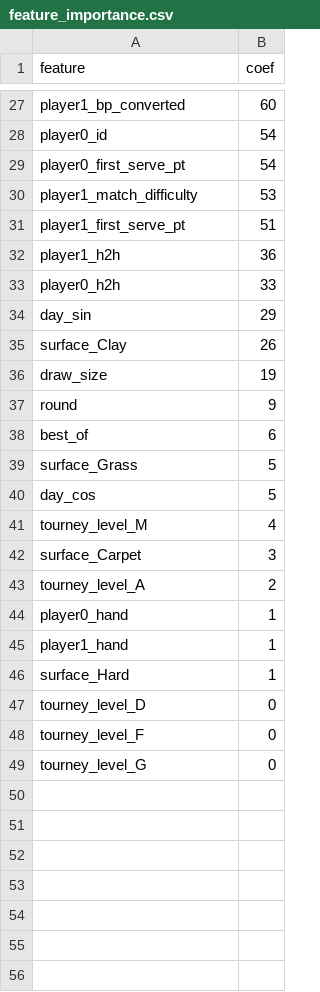
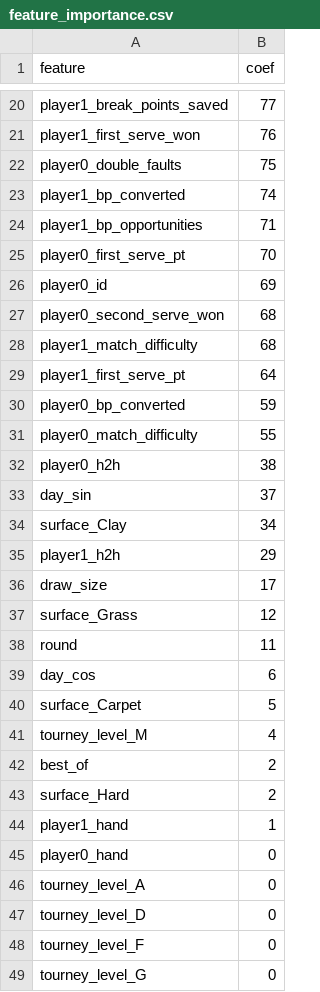
Before and after one commit to NBandemer/Thesis, a CSV file: metrics/lgbm/feature_importance.csv, drawn as a sheet; only a part is shown, gaps mark what is left out; removed rows and columns are numbered as before the commit, all else as after; the diff covers the shown part only; the diff names each change by its address in the sheet, - before the commit and + after, or states it on an @@ line.

```diff
--- a/metrics/lgbm/feature_importance.csv
+++ b/metrics/lgbm/feature_importance.csv
+row 20: player1_break_points_saved | 77
+row 21: player1_first_serve_won | 76
+row 22: player0_double_faults | 75
-B23 (coef): 60
+B23 (coef): 74
-row 28: player0_id | 54
+row 24: player1_bp_opportunities | 71
-B25 (coef): 54
+B25 (coef): 70
+row 26: player0_id | 69
+row 27: player0_second_serve_won | 68
-B28 (coef): 53
+B28 (coef): 68
-B29 (coef): 51
+B29 (coef): 64
-row 32: player1_h2h | 36
+row 30: player0_bp_converted | 59
+row 31: player0_match_difficulty | 55
-B32 (coef): 33
+B32 (coef): 38
-B33 (coef): 29
+B33 (coef): 37
-B34 (coef): 26
+B34 (coef): 34
+row 35: player1_h2h | 29
-B36 (coef): 19
+B36 (coef): 17
-row 37: round | 9
-row 38: best_of | 6
-B37 (coef): 5
+B37 (coef): 12
+row 38: round | 11
-B39 (coef): 5
+B39 (coef): 6
+row 40: surface_Carpet | 5
-row 42: surface_Carpet | 3
-A42 (feature): tourney_level_A
+A42 (feature): best_of
-row 44: player0_hand | 1
+row 43: surface_Hard | 2
-row 46: surface_Hard | 1
+row 45: player0_hand | 0
+row 46: tourney_level_A | 0
```
Also changed, not shown: 10 added rows, 17 removed rows and 8 edited cells elsewhere in this file, metrics/logr/feature_importance.csv, 30 other files.
